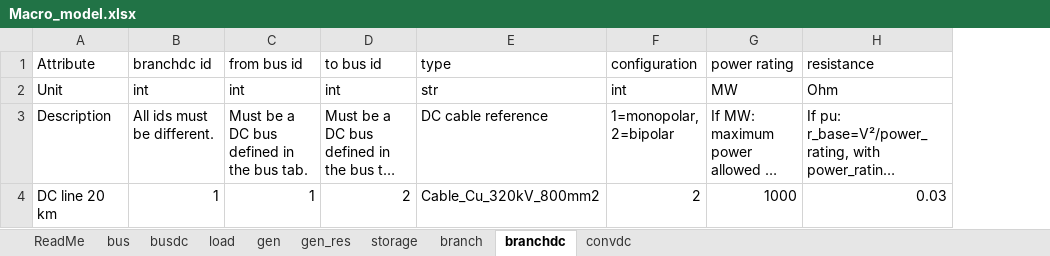
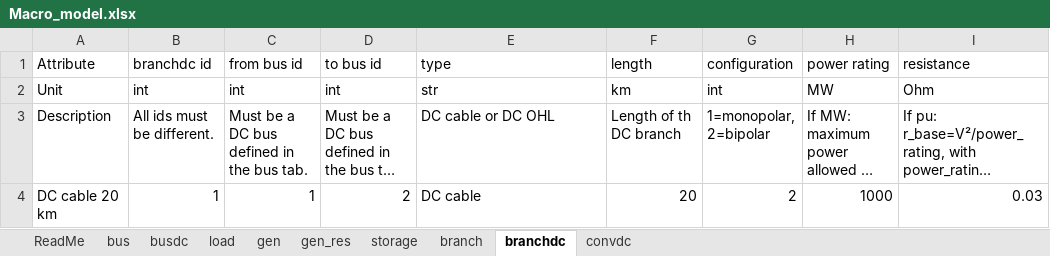
Before and after one commit to HVDC-WISE/HVDCWISE_TEA.jl, an Excel workbook: templates/Macro_model.xlsx, sheet branchdc, drawn as a sheet; long unchanged cells end in …; values as stored, in another font and other column widths than the file's, no borders; the diff names each change by its address in the sheet, - before the commit and + after, or states it on an @@ line.

```diff
--- a/templates/Macro_model.xlsx (sheet branchdc)
+++ b/templates/Macro_model.xlsx (sheet branchdc)
+column F (length), rows 2-4: km | Length of th DC branch | 20
-E3 (type): DC cable reference
+E3 (type): DC cable or DC OHL
-A4 (Attribute): DC line 20 km
+A4 (Attribute): DC cable 20 km
-E4 (type): Cable_Cu_320kV_800mm2
+E4 (type): DC cable
```
Also changed, not shown: sheet branch, sheet ReadMe, sheet convdc, templates/reliability_data.xlsx, 7 other files.
